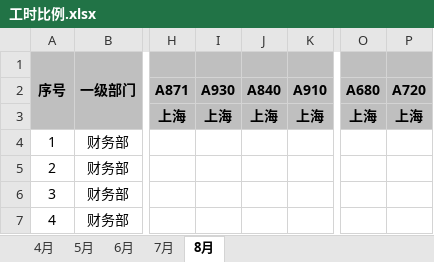
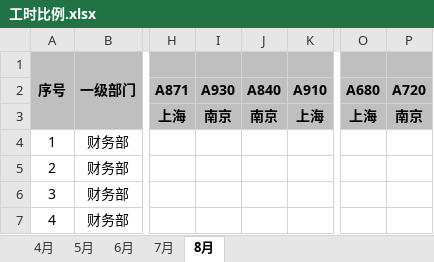
Before and after one commit to socrates77-sh/toolkit, an Excel workbook: cost/工时比例.xlsx, sheet 8月, drawn as a sheet; only a part is shown, gaps mark what is left out; values as stored, in another font and other column widths than the file's, no borders; the diff names each change by its address in the sheet, - before the commit and + after, or states it on an @@ line.

```diff
--- a/cost/工时比例.xlsx (sheet 8月)
+++ b/cost/工时比例.xlsx (sheet 8月)
-I3: 上海
+I3: 南京
-J3: 上海
+J3: 南京
-P3: 上海
+P3: 南京
```
Also changed, not shown: cost/费用明细.xlsx, 14 other files.
